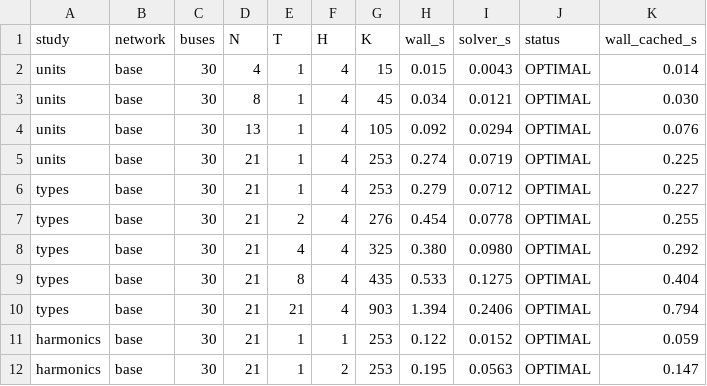
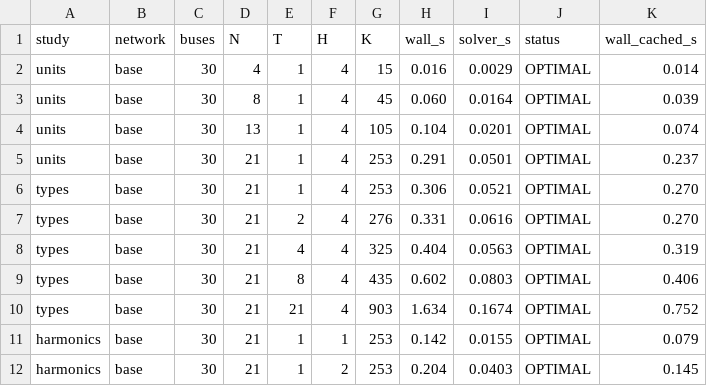
Before and after one commit to timmyfaraday/HarmonicPowerModels.jl, a CSV file: examples/shhc/output/paper/tractability.csv, drawn as a sheet; only a part is shown; the diff covers the shown part only.

```diff
--- a/examples/shhc/output/paper/tractability.csv
+++ b/examples/shhc/output/paper/tractability.csv
@@ -1,12 +1,12 @@
 study,network,buses,N,T,H,K,wall_s,solver_s,status,wall_cached_s
-units,base,30,4,1,4,15,0.015,0.0043,OPTIMAL,0.014
-units,base,30,8,1,4,45,0.034,0.0121,OPTIMAL,0.030
-units,base,30,13,1,4,105,0.092,0.0294,OPTIMAL,0.076
-units,base,30,21,1,4,253,0.274,0.0719,OPTIMAL,0.225
-types,base,30,21,1,4,253,0.279,0.0712,OPTIMAL,0.227
-types,base,30,21,2,4,276,0.454,0.0778,OPTIMAL,0.255
-types,base,30,21,4,4,325,0.380,0.0980,OPTIMAL,0.292
-types,base,30,21,8,4,435,0.533,0.1275,OPTIMAL,0.404
-types,base,30,21,21,4,903,1.394,0.2406,OPTIMAL,0.794
-harmonics,base,30,21,1,1,253,0.122,0.0152,OPTIMAL,0.059
-harmonics,base,30,21,1,2,253,0.195,0.0563,OPTIMAL,0.147
+units,base,30,4,1,4,15,0.016,0.0029,OPTIMAL,0.014
+units,base,30,8,1,4,45,0.060,0.0164,OPTIMAL,0.039
+units,base,30,13,1,4,105,0.104,0.0201,OPTIMAL,0.074
+units,base,30,21,1,4,253,0.291,0.0501,OPTIMAL,0.237
+types,base,30,21,1,4,253,0.306,0.0521,OPTIMAL,0.270
+types,base,30,21,2,4,276,0.331,0.0616,OPTIMAL,0.270
+types,base,30,21,4,4,325,0.404,0.0563,OPTIMAL,0.319
+types,base,30,21,8,4,435,0.602,0.0803,OPTIMAL,0.406
+types,base,30,21,21,4,903,1.634,0.1674,OPTIMAL,0.752
+harmonics,base,30,21,1,1,253,0.142,0.0155,OPTIMAL,0.079
+harmonics,base,30,21,1,2,253,0.204,0.0403,OPTIMAL,0.145
```
Also changed, not shown: 18 edited cells elsewhere in this file, examples/shhc/output/paper/bounds_results.csv, examples/shhc/output/paper/equivalence.csv, 5 other files.
